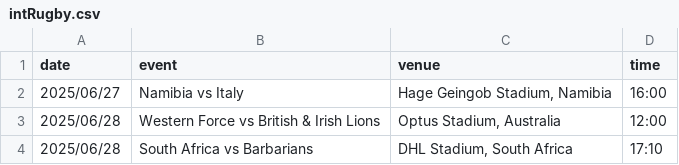
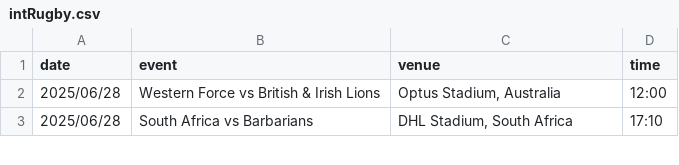
Before and after one commit to mrp36126/motorsport, a CSV file: data/intRugby.csv, drawn as a sheet; only a part is shown; the diff names each change by its address in the sheet, - before the commit and + after, or states it on an @@ line.

Commit message:
Update intRugby.csv

```diff
--- a/data/intRugby.csv
+++ b/data/intRugby.csv
-row 2: 2025/06/27 | Namibia vs Italy | Hage Geingob Stadium, Namibia | 16:00
```
